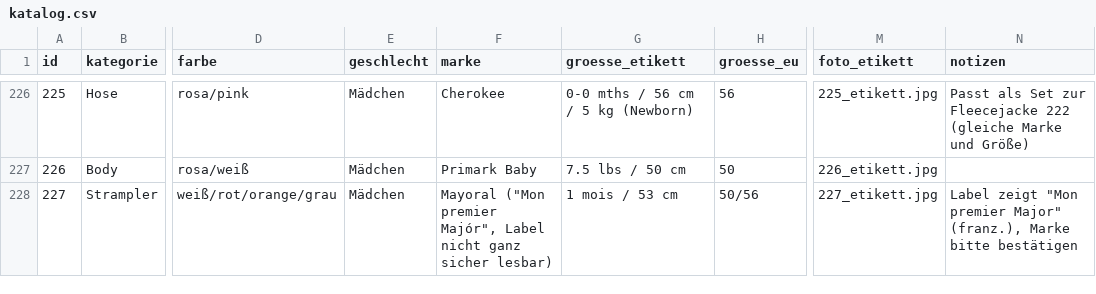
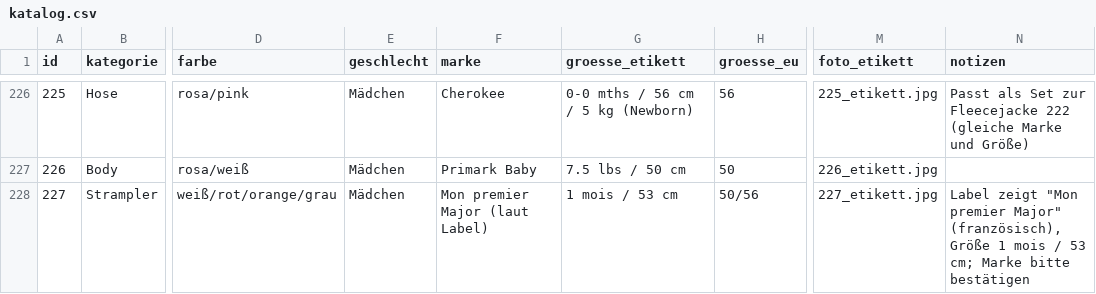
Before and after one commit to polinapi/pipipipip, a CSV file: babyklamotten/katalog.csv, drawn as a sheet; only a part is shown, gaps mark what is left out; the diff names each change by its address in the sheet, - before the commit and + after, or states it on an @@ line.

```diff
--- a/babyklamotten/katalog.csv
+++ b/babyklamotten/katalog.csv
-F228 (marke): Mayoral ("Mon premier Majór", Label nicht ganz sicher lesbar)
+F228 (marke): Mon premier Major (laut Label)
-N228 (notizen): …premier Major" (franz.), Marke bitte…
+N228 (notizen): …premier Major" (französisch), Größe 1 mois / 53 cm; Marke bitte…
```
